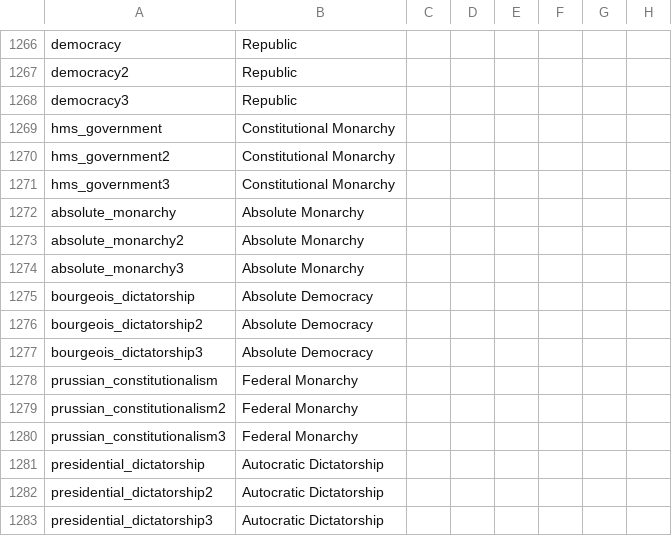
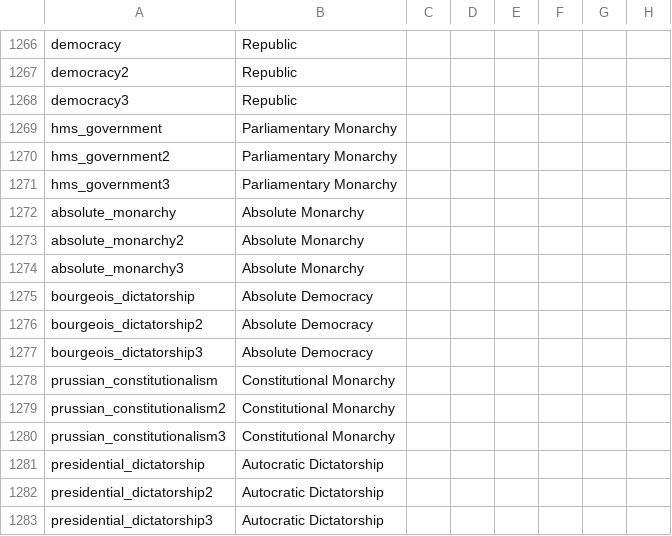
Before and after one commit to myzael/concert-of-europe, a CSV file: CoE/localisation/PDM_CE.csv, drawn as a sheet; only a part is shown, gaps mark what is left out; the diff names each change by its address in the sheet, - before the commit and + after, or states it on an @@ line.

Commit message:
changed monarchies names to more accurate

```diff
--- a/CoE/localisation/PDM_CE.csv
+++ b/CoE/localisation/PDM_CE.csv
-B1269:B1271: Constitutional Monarchy
+B1269:B1271: Parliamentary Monarchy
-B1278:B1280: Federal Monarchy
+B1278:B1280: Constitutional Monarchy
```
